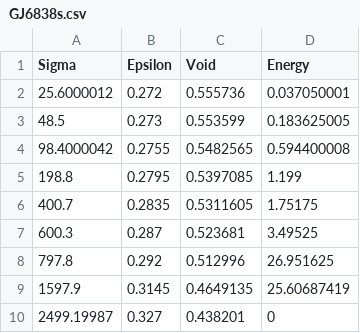
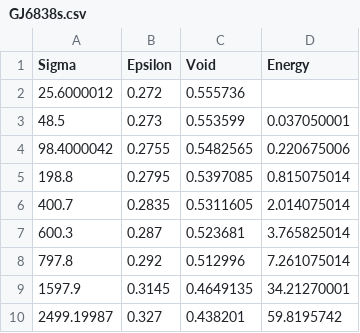
Before and after one commit to Evgeny71/Russian-Phd-LaTeX-Dissertation-Template, a CSV file: data/GJ6838s.csv, drawn as a sheet.

```diff
--- a/data/GJ6838s.csv
+++ b/data/GJ6838s.csv
@@ -1,10 +1,10 @@
 Sigma;Epsilon;Void;Energy
-25.6000012;0.272;0.555736;0.037050001
-48.5;0.273;0.553599;0.183625005
-98.4000042;0.2755;0.5482565;0.594400008
-198.8;0.2795;0.5397085;1.199
-400.7;0.2835;0.5311605;1.75175
-600.3;0.287;0.523681;3.49525
-797.8;0.292;0.512996;26.951625
-1597.9;0.3145;0.4649135;25.60687419
-2499.19987;0.327;0.438201;0
+25.6000012;0.272;0.555736;
+48.5;0.273;0.553599;0.037050001
+98.4000042;0.2755;0.5482565;0.220675006
+198.8;0.2795;0.5397085;0.815075014
+400.7;0.2835;0.5311605;2.014075014
+600.3;0.287;0.523681;3.765825014
+797.8;0.292;0.512996;7.261075014
+1597.9;0.3145;0.4649135;34.21270001
+2499.19987;0.327;0.438201;59.8195742
```
Also changed, not shown: data/GJ6840s.csv, data/GJ6864s.csv, 42 other files.
